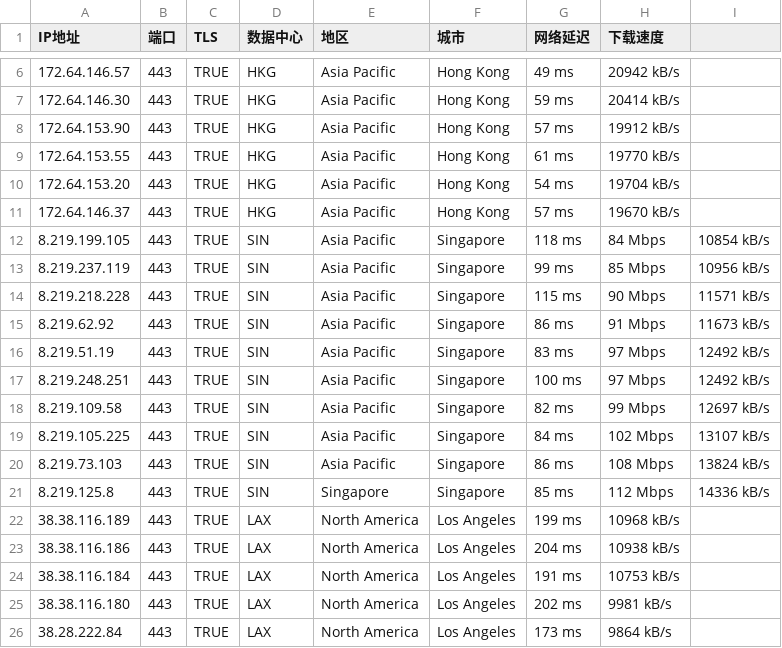
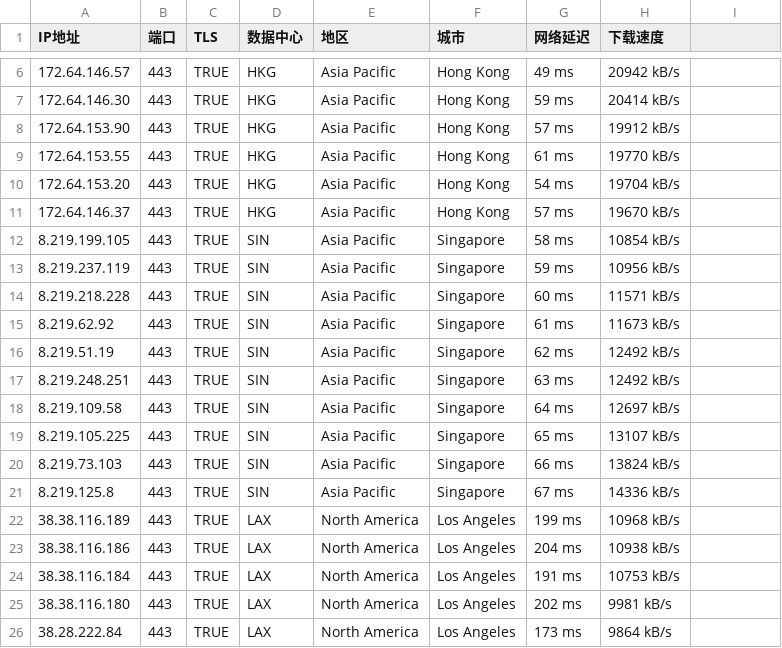
Before and after one commit to gavinhomework/AutoBuild-OpenWrt, a CSV file: Fandai.csv, drawn as a sheet; only a part is shown, gaps mark what is left out; the diff covers the shown part only.

```diff
--- a/Fandai.csv
+++ b/Fandai.csv
@@ -12,10 +12,10 @@ IP地址,端口,TLS,数据中心,地区,城市,网络延迟,下载速度,
-8.219.199.105,443,TRUE,SIN,Asia Pacific,Singapore,118 ms,84 Mbps,10854 kB/s
-8.219.237.119,443,TRUE,SIN,Asia Pacific,Singapore,99 ms,85 Mbps,10956 kB/s
-8.219.218.228,443,TRUE,SIN,Asia Pacific,Singapore,115 ms,90 Mbps,11571 kB/s
-8.219.62.92,443,TRUE,SIN,Asia Pacific,Singapore,86 ms,91 Mbps,11673 kB/s
-8.219.51.19,443,TRUE,SIN,Asia Pacific,Singapore,83 ms,97 Mbps,12492 kB/s
-8.219.248.251,443,TRUE,SIN,Asia Pacific,Singapore,100 ms,97 Mbps,12492 kB/s
-8.219.109.58,443,TRUE,SIN,Asia Pacific,Singapore,82 ms,99 Mbps,12697 kB/s
-8.219.105.225,443,TRUE,SIN,Asia Pacific,Singapore,84 ms,102 Mbps,13107 kB/s
-8.219.73.103,443,TRUE,SIN,Asia Pacific,Singapore,86 ms,108 Mbps,13824 kB/s
-8.219.125.8,443,TRUE,SIN,Singapore,Singapore,85 ms,112 Mbps,14336 kB/s
+8.219.199.105,443,TRUE,SIN,Asia Pacific,Singapore,58 ms,10854 kB/s,,,
+8.219.237.119,443,TRUE,SIN,Asia Pacific,Singapore,59 ms,10956 kB/s,,,
+8.219.218.228,443,TRUE,SIN,Asia Pacific,Singapore,60 ms,11571 kB/s,,,
+8.219.62.92,443,TRUE,SIN,Asia Pacific,Singapore,61 ms,11673 kB/s,,,
+8.219.51.19,443,TRUE,SIN,Asia Pacific,Singapore,62 ms,12492 kB/s,,,
+8.219.248.251,443,TRUE,SIN,Asia Pacific,Singapore,63 ms,12492 kB/s,,,
+8.219.109.58,443,TRUE,SIN,Asia Pacific,Singapore,64 ms,12697 kB/s,,,
+8.219.105.225,443,TRUE,SIN,Asia Pacific,Singapore,65 ms,13107 kB/s,,,
+8.219.73.103,443,TRUE,SIN,Asia Pacific,Singapore,66 ms,13824 kB/s,,,
+8.219.125.8,443,TRUE,SIN,Asia Pacific,Singapore,67 ms,14336 kB/s,,,
```
Also changed, not shown: 40 edited cells elsewhere in this file.
